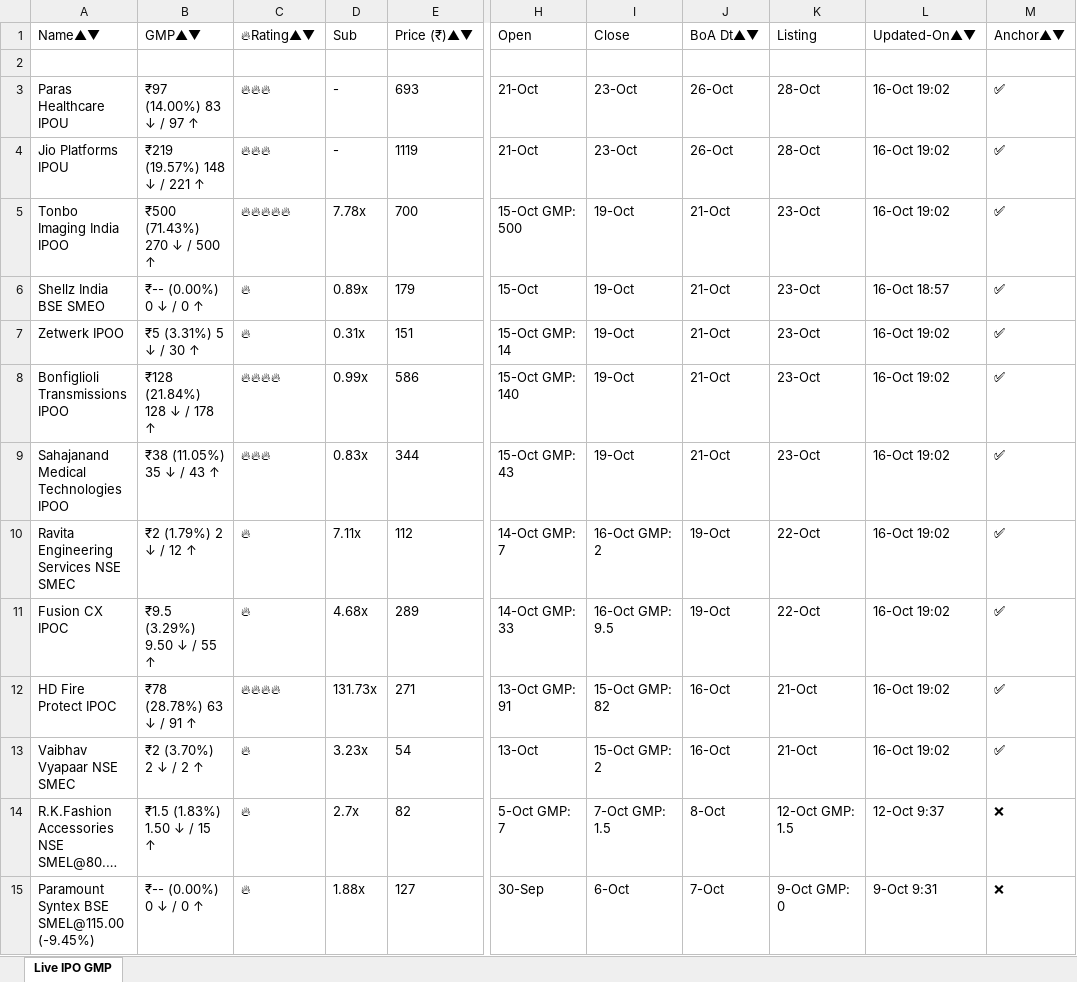
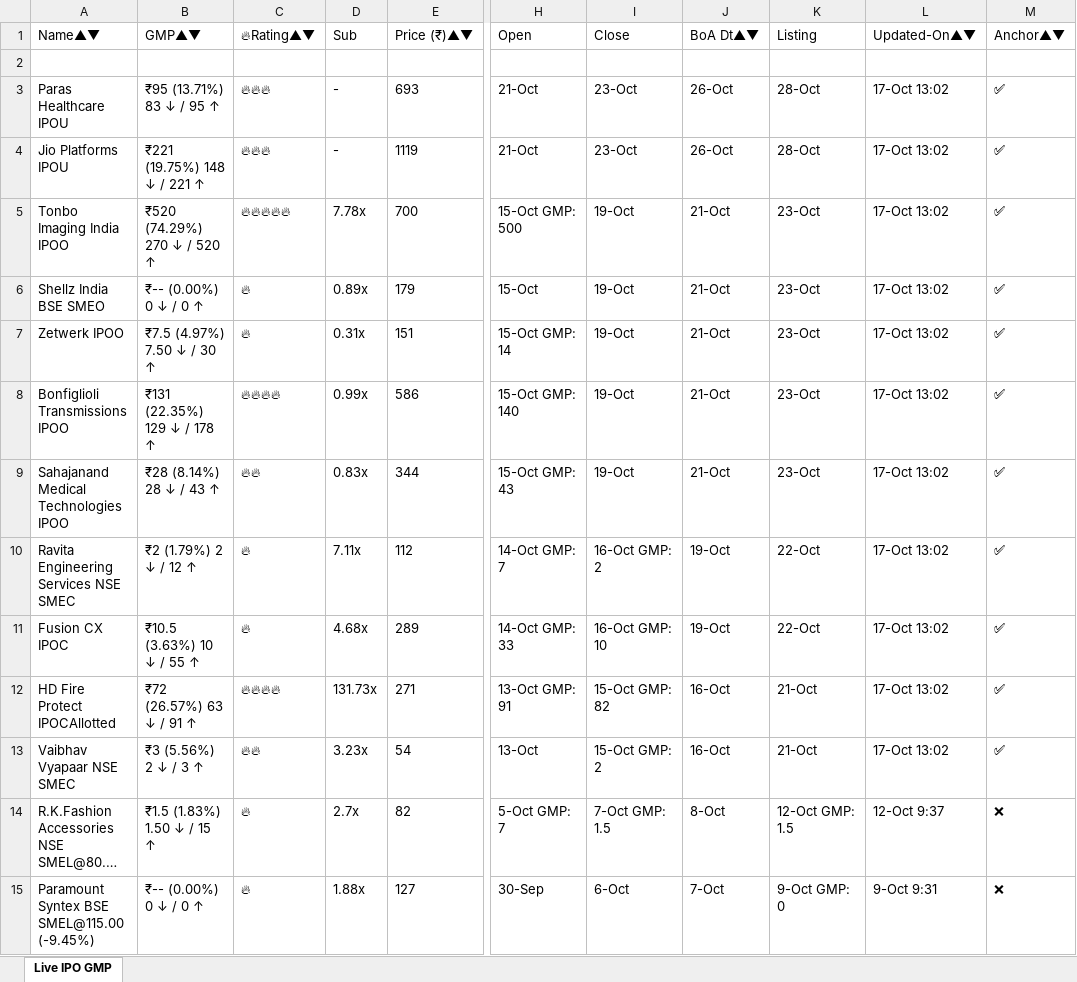
Before and after one commit to ayushpdkushwaha1/ipo-gmp-bot, an Excel workbook: files/gmp.xlsx, sheet Live IPO GMP, drawn as a sheet; only a part is shown, gaps mark what is left out; long unchanged cells end in …; values as stored, in another font and other column widths than the file's, no borders; the diff names each change by its address in the sheet, - before the commit and + after, or states it on an @@ line.

```diff
--- a/files/gmp.xlsx (sheet Live IPO GMP)
+++ b/files/gmp.xlsx (sheet Live IPO GMP)
-B3: ₹97 (14.00%) 83 ↓ / 97 ↑
+B3: ₹95 (13.71%) 83 ↓ / 95 ↑
-L3:L5: 16-Oct 19:02
+L3:L5: 17-Oct 13:02
-B4: ₹219 (19.57%) 148 ↓ / 221 ↑
+B4: ₹221 (19.75%) 148 ↓ / 221 ↑
-B5: ₹500 (71.43%) 270 ↓ / 500 ↑
+B5: ₹520 (74.29%) 270 ↓ / 520 ↑
-L6: 16-Oct 18:57
+L6: 17-Oct 13:02
-B7: ₹5 (3.31%) 5 ↓ / 30 ↑
+B7: ₹7.5 (4.97%) 7.50 ↓ / 30 ↑
-L7:L13: 16-Oct 19:02
+L7:L13: 17-Oct 13:02
-B8: ₹128 (21.84%) 128 ↓ / 178 ↑
+B8: ₹131 (22.35%) 129 ↓ / 178 ↑
-B9: ₹38 (11.05%) 35 ↓ / 43 ↑
+B9: ₹28 (8.14%) 28 ↓ / 43 ↑
-C9: 🔥🔥🔥
+C9: 🔥🔥
-B11: ₹9.5 (3.29%) 9.50 ↓ / 55 ↑
+B11: ₹10.5 (3.63%) 10 ↓ / 55 ↑
-I11: 16-Oct GMP: 9.5
+I11: 16-Oct GMP: 10
-A12: HD Fire Protect IPOC
+A12: HD Fire Protect IPOCAllotted
-B12: ₹78 (28.78%) 63 ↓ / 91 ↑
+B12: ₹72 (26.57%) 63 ↓ / 91 ↑
-B13: ₹2 (3.70%) 2 ↓ / 2 ↑
+B13: ₹3 (5.56%) 2 ↓ / 3 ↑
-C13: 🔥
+C13: 🔥🔥
```
Also changed, not shown: files/Mainboard_IPOs.xlsx, files/SME_IPOs.xlsx, 2 other files.
